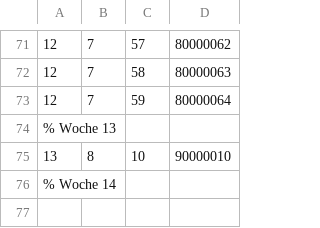
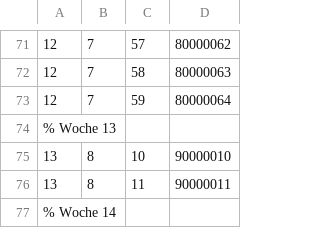
Before and after one commit to AndreasFMueller/WrStat, a CSV file: aufgaben/vkf.csv, drawn as a sheet; only a part is shown, gaps mark what is left out; the diff names each change by its address in the sheet, - before the commit and + after, or states it on an @@ line.

Commit message:
add missing problem

```diff
--- a/aufgaben/vkf.csv
+++ b/aufgaben/vkf.csv
+row 76: 13 | 8 | 11 | 90000011
```
